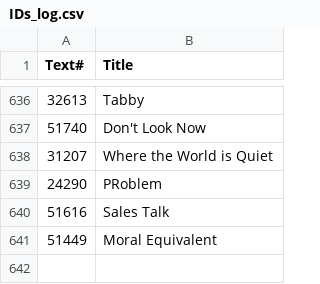
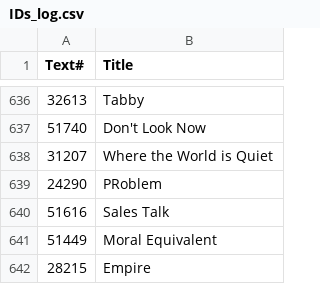
Before and after one commit to ben-n93/pg_scifi_twitter_bot, a CSV file: data/IDs_log.csv, drawn as a sheet; only a part is shown, gaps mark what is left out; the diff names each change by its address in the sheet, - before the commit and + after, or states it on an @@ line.

Commit message:
update

```diff
--- a/data/IDs_log.csv
+++ b/data/IDs_log.csv
+row 642: 28215 | Empire
```
